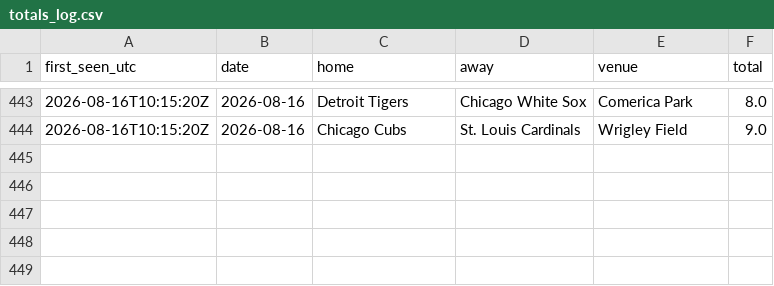
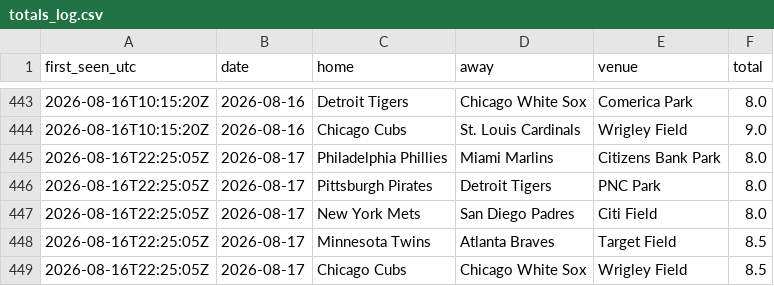
Before and after one commit to barneygr33n/mlb-weather-flags, a CSV file: docs/totals_log.csv, drawn as a sheet; only a part is shown, gaps mark what is left out; the diff names each change by its address in the sheet, - before the commit and + after, or states it on an @@ line.

```diff
--- a/docs/totals_log.csv
+++ b/docs/totals_log.csv
+row 445: 2026-08-16T22:25:05Z | 2026-08-17 | Philadelphia Phillies | Miami Marlins | Citizens Bank Park | 8.0
+row 446: 2026-08-16T22:25:05Z | 2026-08-17 | Pittsburgh Pirates | Detroit Tigers | PNC Park | 8.0
+row 447: 2026-08-16T22:25:05Z | 2026-08-17 | New York Mets | San Diego Padres | Citi Field | 8.0
+row 448: 2026-08-16T22:25:05Z | 2026-08-17 | Minnesota Twins | Atlanta Braves | Target Field | 8.5
+row 449: 2026-08-16T22:25:05Z | 2026-08-17 | Chicago Cubs | Chicago White Sox | Wrigley Field | 8.5
```
Also changed, not shown: 1 other file.
